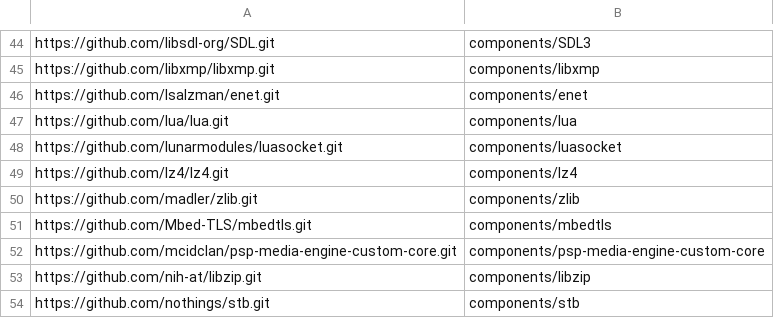
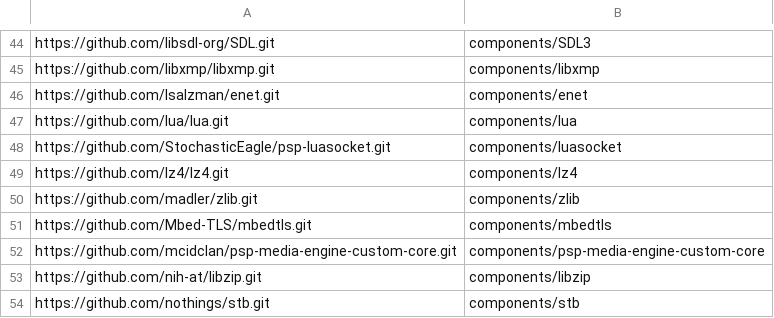
Before and after one commit to StochasticEagle/psp-packages, a TSV file: source-components.tsv, drawn as a sheet; only a part is shown, gaps mark what is left out.

```diff
--- a/source-components.tsv
+++ b/source-components.tsv
@@ -47,3 +47,3 @@ https://github.com/lsalzman/enet.git	components/enet
 https://github.com/lua/lua.git	components/lua
-https://github.com/lunarmodules/luasocket.git	components/luasocket
+https://github.com/StochasticEagle/psp-luasocket.git	components/luasocket
 https://github.com/lz4/lz4.git	components/lz4
```
Also changed, not shown: 4 other files.
